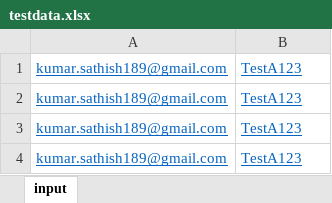
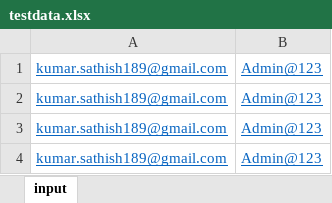
Before and after one commit to sathish1980/Besantporurselenium, an Excel workbook: Input/testdata.xlsx, sheet input, drawn as a sheet; values as stored, in another font and other column widths than the file's, no borders; the diff names each change by its address in the sheet, - before the commit and + after, or states it on an @@ line.

```diff
--- a/Input/testdata.xlsx (sheet input)
+++ b/Input/testdata.xlsx (sheet input)
-B1:B4: TestA123
+B1:B4: Admin@123
```
Also changed, not shown: 59 other files.
